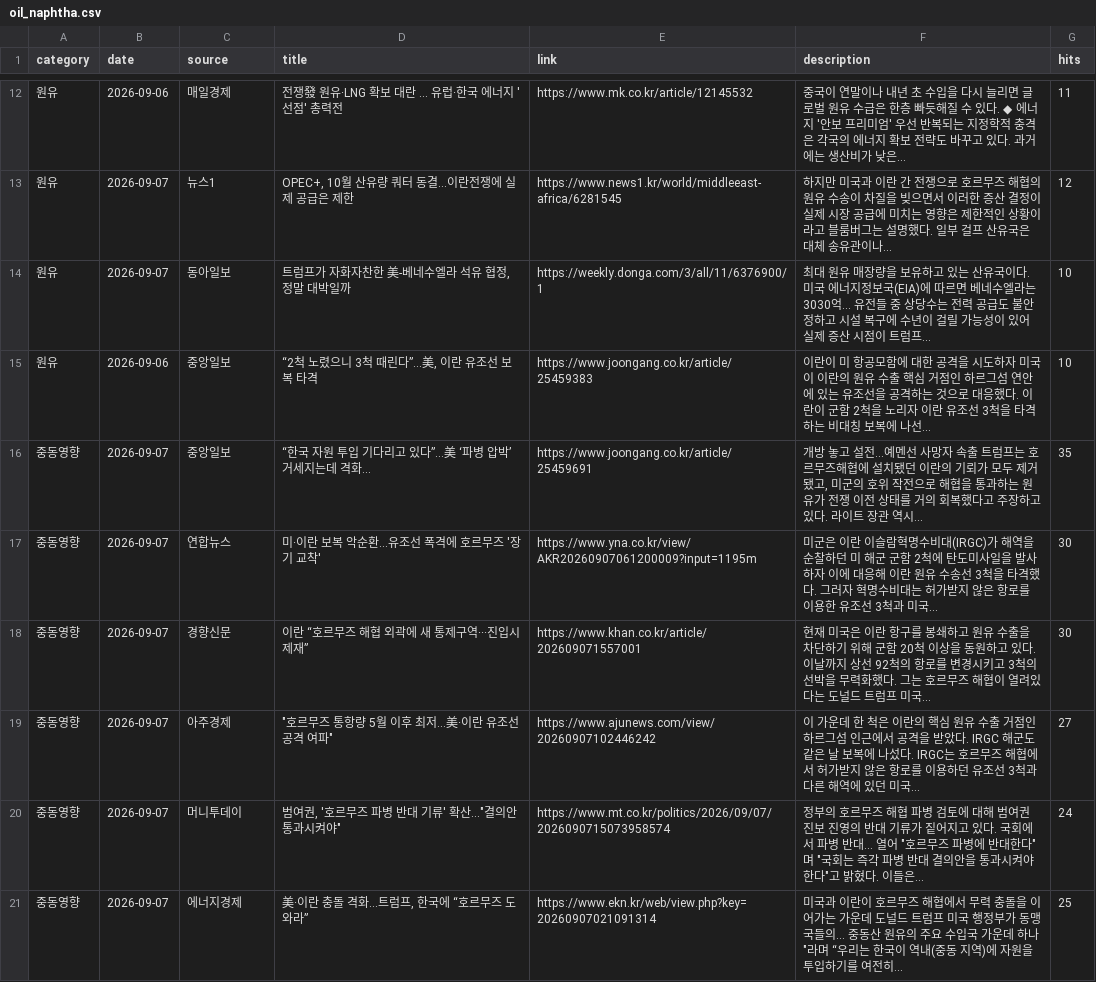
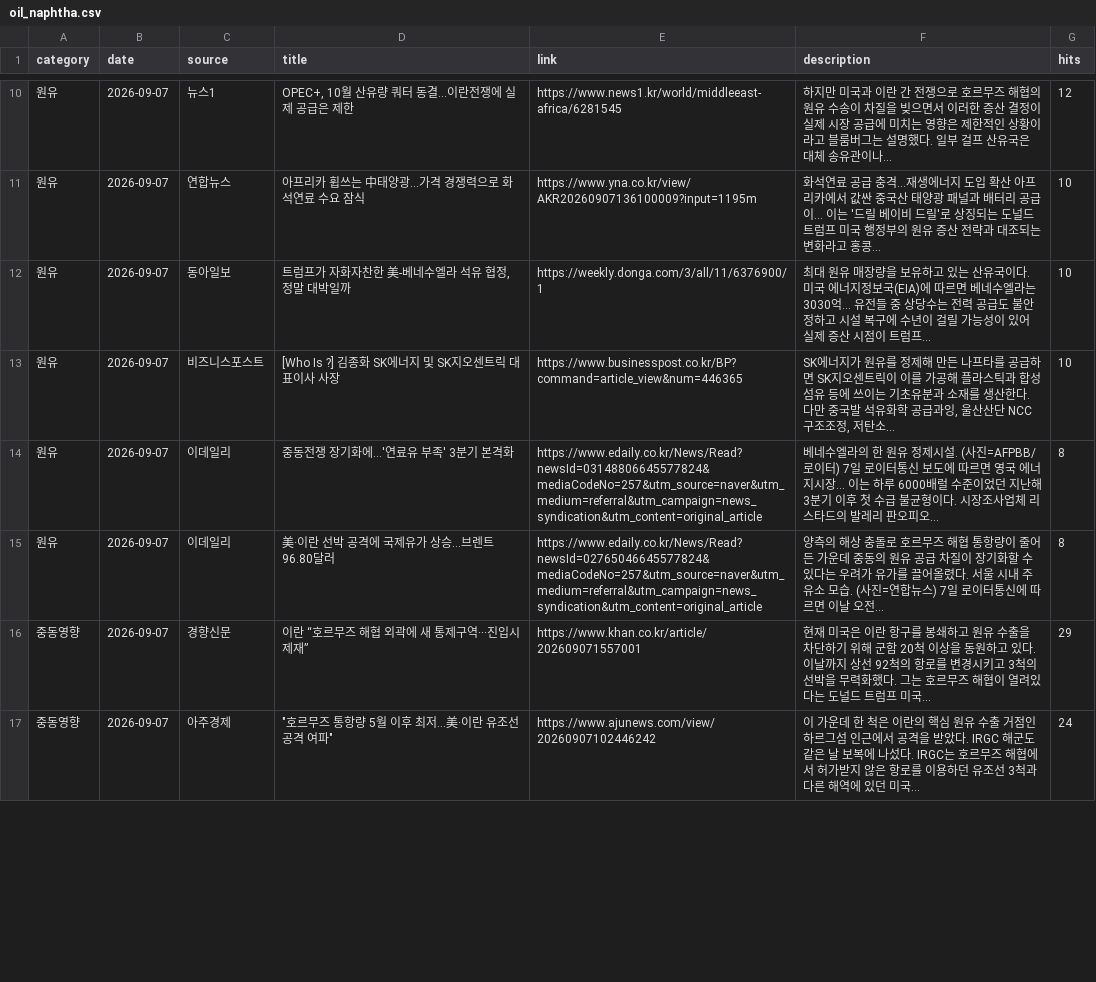
Before and after one commit to hdec-daily-news/oil-naphtha, a CSV file: oil_naphtha.csv, drawn as a sheet; only a part is shown, gaps mark what is left out; the diff covers the shown part only.

```diff
--- a/oil_naphtha.csv
+++ b/oil_naphtha.csv
@@ -12,10 +10,8 @@
-원유,2026-09-06,매일경제,전쟁發 원유·LNG 확보 대란 … 유럽·한국 에너지 '선점' 총력전,https://www.mk.co.kr/article/12145532,중국이 연말이나 내년 초 수입을 다시 늘리면 글로벌 원유 수급은 한층 빠듯해질 수 있다. ◆ 에너지 '안보 프리미엄' 우선 반복되는 지정학적 충격은 각국의 에너지 확보 전략도 바꾸고 있다. 과거에는 생산비가 낮은... ,11
 원유,2026-09-07,뉴스1,"OPEC+, 10월 산유량 쿼터 동결…이란전쟁에 실제 공급은 제한",https://www.news1.kr/world/middleeast-africa/6281545,하지만 미국과 이란 간 전쟁으로 호르무즈 해협의 원유 수송이 차질을 빚으면서 이러한 증산 결정이 실제 시장 공급에 미치는 영향은 제한적인 상황이라고 블룸버그는 설명했다. 일부 걸프 산유국은 대체 송유관이나... ,12
+원유,2026-09-07,연합뉴스,아프리카 휩쓰는 中태양광…가격 경쟁력으로 화석연료 수요 잠식,https://www.yna.co.kr/view/AKR20260907136100009?input=1195m,화석연료 공급 충격…재생에너지 도입 확산 아프리카에서 값싼 중국산 태양광 패널과 배터리 공급이... 이는 '드릴 베이비 드릴'로 상징되는 도널드 트럼프 미국 행정부의 원유 증산 전략과 대조되는 변화라고 홍콩... ,10
 원유,2026-09-07,동아일보,"트럼프가 자화자찬한 美-베네수엘라 석유 협정, 정말 대박일까",https://weekly.donga.com/3/all/11/6376900/1,최대 원유 매장량을 보유하고 있는 산유국이다. 미국 에너지정보국(EIA)에 따르면 베네수엘라는 3030억... 유전들 중 상당수는 전력 공급도 불안정하고 시설 복구에 수년이 걸릴 가능성이 있어 실제 증산 시점이 트럼프... ,10
-원유,2026-09-06,중앙일보,"“2척 노렸으니 3척 때린다”…美, 이란 유조선 보복 타격",https://www.joongang.co.kr/article/25459383,이란이 미 항공모함에 대한 공격을 시도하자 미국이 이란의 원유 수출 핵심 거점인 하르그섬 연안에 있는 유조선을 공격하는 것으로 대응했다. 이란이 군함 2척을 노리자 이란 유조선 3척을 타격하는 비대칭 보복에 나선... ,10
-중동영향,2026-09-07,중앙일보,“한국 자원 투입 기다리고 있다”...美 ‘파병 압박’ 거세지는데 격화...,https://www.joongang.co.kr/article/25459691,"개방 놓고 설전…예멘선 사망자 속출 트럼프는 호르무즈해협에 설치됐던 이란의 기뢰가 모두 제거됐고, 미군의 호위 작전으로 해협을 통과하는 원유가 전쟁 이전 상태를 거의 회복했다고 주장하고 있다. 라이트 장관 역시... ",35
-중동영향,2026-09-07,연합뉴스,미·이란 보복 악순환…유조선 폭격에 호르무즈 '장기 교착',https://www.yna.co.kr/view/AKR20260907061200009?input=1195m,미군은 이란 이슬람혁명수비대(IRGC)가 해역을 순찰하던 미 해군 군함 2척에 탄도미사일을 발사하자 이에 대응해 이란 원유 수송선 3척을 타격했다. 그러자 혁명수비대는 허가받지 않은 항로를 이용한 유조선 3척과 미국... ,30
-중동영향,2026-09-07,경향신문,이란 “호르무즈 해협 외곽에 새 통제구역···진입시 제재”,https://www.khan.co.kr/article/202609071557001,현재 미국은 이란 항구를 봉쇄하고 원유 수출을 차단하기 위해 군함 20척 이상을 동원하고 있다. 이날까지 상선 92척의 항로를 변경시키고 3척의 선박을 무력화했다. 그는 호르무즈 해협이 열려있다는 도널드 트럼프 미국... ,30
-중동영향,2026-09-07,아주경제,"""호르무즈 통항량 5월 이후 최저…美·이란 유조선 공격 여파""",https://www.ajunews.com/view/20260907102446242,이 가운데 한 척은 이란의 핵심 원유 수출 거점인 하르그섬 인근에서 공격을 받았다. IRGC 해군도 같은 날 보복에 나섰다. IRGC는 호르무즈 해협에서 허가받지 않은 항로를 이용하던 유조선 3척과 다른 해역에 있던 미국... ,27
-중동영향,2026-09-07,머니투데이,"범여권, '호르무즈 파병 반대 기류' 확산…""결의안 통과시켜야""",https://www.mt.co.kr/politics/2026/09/07/2026090715073958574,"정부의 호르무즈 해협 파병 검토에 대해 범여권 진보 진영의 반대 기류가 짙어지고 있다. 국회에서 파병 반대... 열어 ""호르무즈 파병에 반대한다""며 ""국회는 즉각 파병 반대 결의안을 통과시켜야 한다""고 밝혔다. 이들은... ",24
-중동영향,2026-09-07,에너지경제,"美·이란 충돌 격화…트럼프, 한국에 “호르무즈 도와라”",https://www.ekn.kr/web/view.php?key=20260907021091314,"미국과 이란이 호르무즈 해협에서 무력 충돌을 이어가는 가운데 도널드 트럼프 미국 행정부가 동맹국들의... 중동산 원유의 주요 수입국 가운데 하나""라며 “우리는 한국이 역내(중동 지역)에 자원을 투입하기를 여전히... ",25
+원유,2026-09-07,비즈니스포스트,[Who Is ?] 김종화 SK에너지 및 SK지오센트릭 대표이사 사장,https://www.businesspost.co.kr/BP?command=article_view&num=446365,"SK에너지가 원유를 정제해 만든 나프타를 공급하면 SK지오센트릭이 이를 가공해 플라스틱과 합성섬유 등에 쓰이는 기초유분과 소재를 생산한다. 다만 중국발 석유화학 공급과잉, 울산산단 NCC 구조조정, 저탄소... ",10
+원유,2026-09-07,이데일리,중동전쟁 장기화에…'연료유 부족' 3분기 본격화,https://www.edaily.co.kr/News/Read?newsId=03148806645577824&mediaCodeNo=257&utm_source=naver&utm_medium=referral&utm_campaign=news_syndication&utm_content=original_article,베네수엘라의 한 원유 정제시설. (사진=AFPBB/로이터) 7일 로이터통신 보도에 따르면 영국 에너지시장... 이는 하루 6000배럴 수준이었던 지난해 3분기 이후 첫 수급 불균형이다. 시장조사업체 리스타드의 발레리 판오피오... ,8
+원유,2026-09-07,이데일리,美·이란 선박 공격에 국제유가 상승…브렌트 96.80달러,https://www.edaily.co.kr/News/Read?newsId=02765046645577824&mediaCodeNo=257&utm_source=naver&utm_medium=referral&utm_campaign=news_syndication&utm_content=original_article,양측의 해상 충돌로 호르무즈 해협 통항량이 줄어든 가운데 중동의 원유 공급 차질이 장기화할 수 있다는 우려가 유가를 끌어올렸다. 서울 시내 주유소 모습. (사진=연합뉴스) 7일 로이터통신에 따르면 이날 오전... ,8
+중동영향,2026-09-07,경향신문,이란 “호르무즈 해협 외곽에 새 통제구역···진입시 제재”,https://www.khan.co.kr/article/202609071557001,현재 미국은 이란 항구를 봉쇄하고 원유 수출을 차단하기 위해 군함 20척 이상을 동원하고 있다. 이날까지 상선 92척의 항로를 변경시키고 3척의 선박을 무력화했다. 그는 호르무즈 해협이 열려있다는 도널드 트럼프 미국... ,29
+중동영향,2026-09-07,아주경제,"""호르무즈 통항량 5월 이후 최저…美·이란 유조선 공격 여파""",https://www.ajunews.com/view/20260907102446242,이 가운데 한 척은 이란의 핵심 원유 수출 거점인 하르그섬 인근에서 공격을 받았다. IRGC 해군도 같은 날 보복에 나섰다. IRGC는 호르무즈 해협에서 허가받지 않은 항로를 이용하던 유조선 3척과 다른 해역에 있던 미국... ,24
```
Also changed, not shown: 7 added rows, 5 removed rows and 10 edited cells elsewhere in this file, 1 other file.
